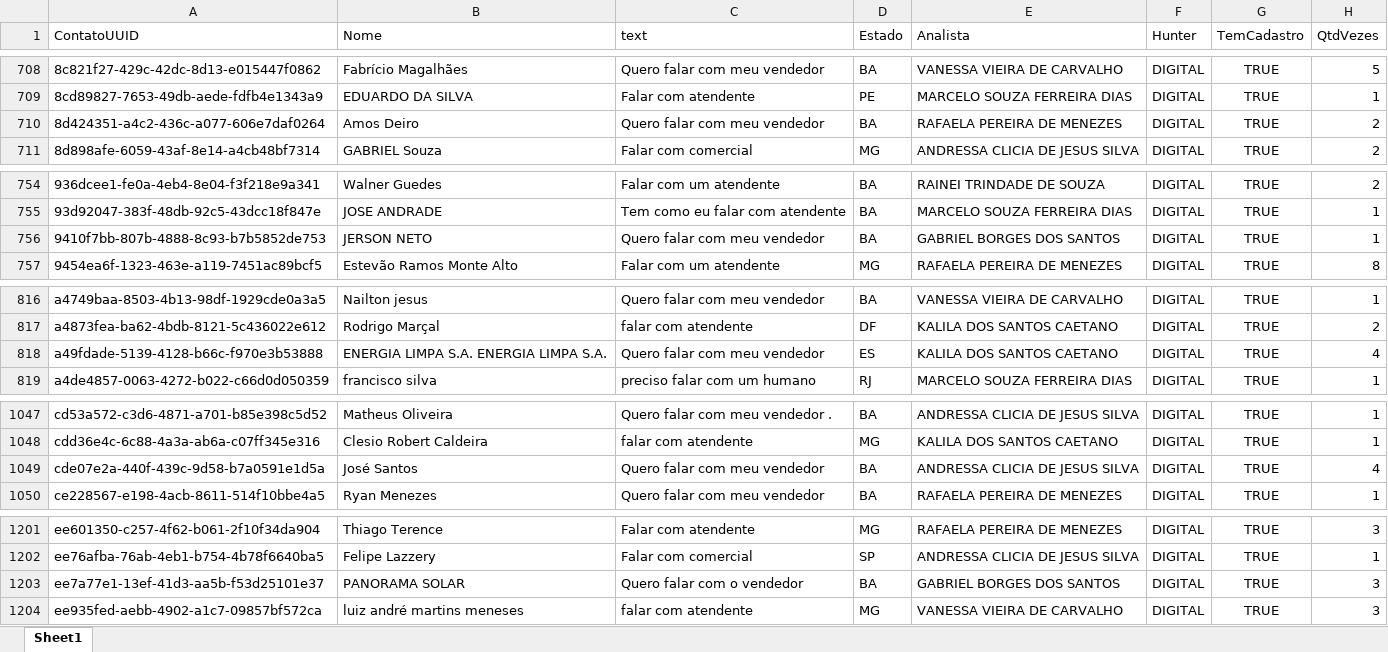
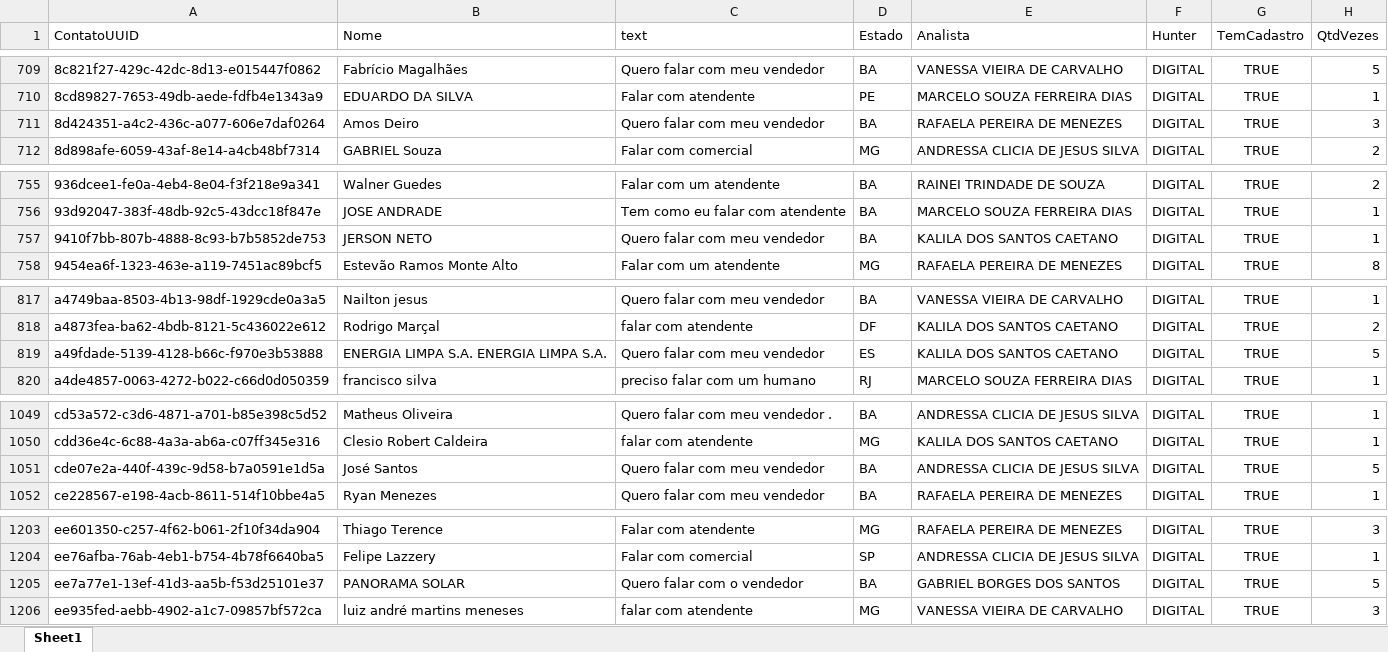
Before and after one commit to Marketing-Amara/weni-relatorio, an Excel workbook: output/relatorio.xlsx, sheet Sheet1, drawn as a sheet; only a part is shown, gaps mark what is left out; values as stored, in another font and other column widths than the file's, no borders; addresses are those after the commit; the diff covers the shown part only; the diff names each change by its address in the sheet, - before the commit and + after, or states it on an @@ line.

```diff
--- a/output/relatorio.xlsx (sheet Sheet1)
+++ b/output/relatorio.xlsx (sheet Sheet1)
-H711 (QtdVezes): 2
+H711 (QtdVezes): 3
-E757 (Analista): GABRIEL BORGES DOS SANTOS
+E757 (Analista): KALILA DOS SANTOS CAETANO
-H819 (QtdVezes): 4
+H819 (QtdVezes): 5
-H1051 (QtdVezes): 4
+H1051 (QtdVezes): 5
-H1205 (QtdVezes): 3
+H1205 (QtdVezes): 5
```
Also changed, not shown: 2 added rows and 4 edited cells elsewhere in this sheet.
